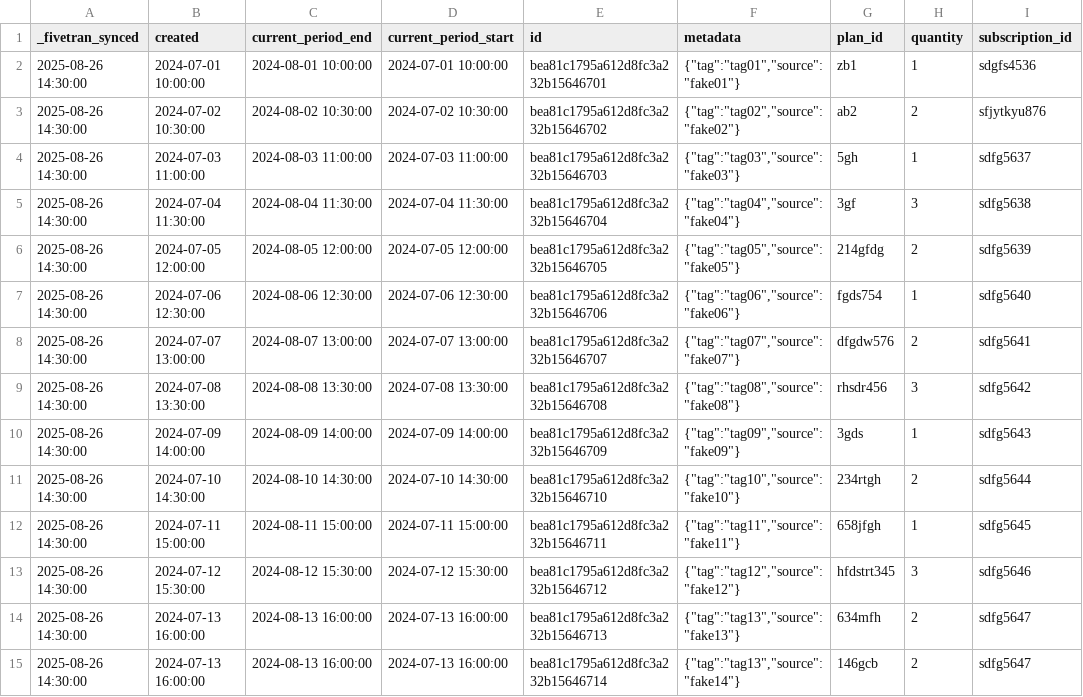
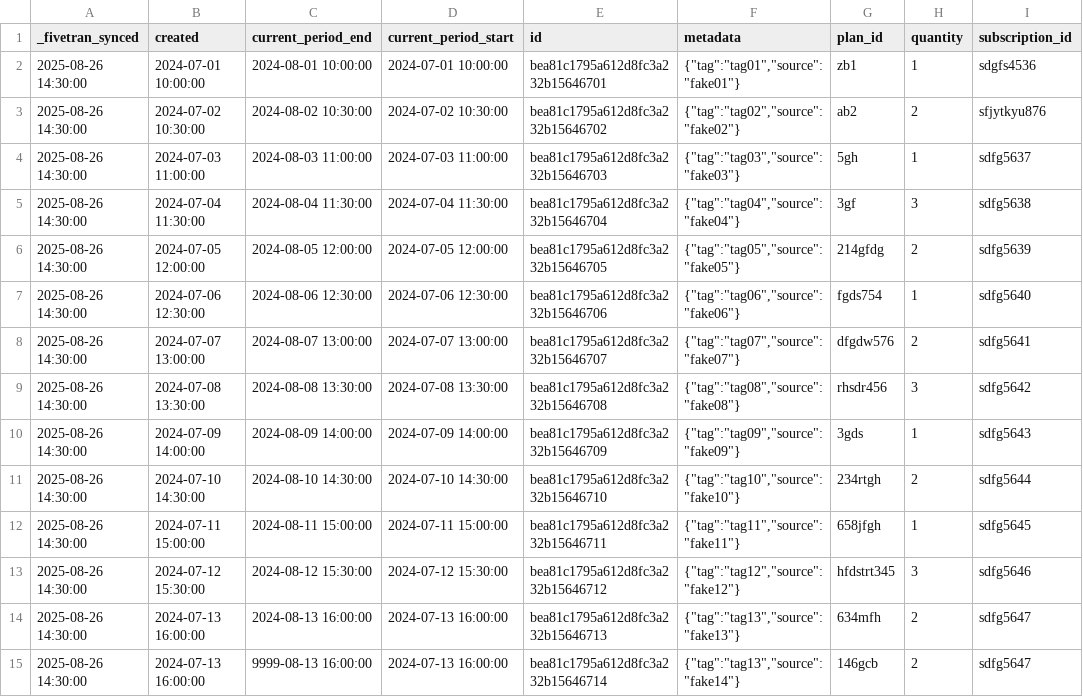
Before and after one commit to fivetran/dbt_stripe, a CSV file: integration_tests/seeds/subscription_item_data.csv, drawn as a sheet.

```diff
--- a/integration_tests/seeds/subscription_item_data.csv
+++ b/integration_tests/seeds/subscription_item_data.csv
@@ -14,2 +14,2 @@ _fivetran_synced,created,current_period_end,current_period_start,id,metadata,pla
 2025-08-26 14:30:00,2024-07-13 16:00:00,2024-08-13 16:00:00,2024-07-13 16:00:00,bea81c1795a612d8fc3a232b15646713,"{""tag"":""tag13"",""source"":""fake13""}",634mfh,2,sdfg5647
-2025-08-26 14:30:00,2024-07-13 16:00:00,2024-08-13 16:00:00,2024-07-13 16:00:00,bea81c1795a612d8fc3a232b15646714,"{""tag"":""tag13"",""source"":""fake14""}",146gcb,2,sdfg5647
+2025-08-26 14:30:00,2024-07-13 16:00:00,9999-08-13 16:00:00,2024-07-13 16:00:00,bea81c1795a612d8fc3a232b15646714,"{""tag"":""tag13"",""source"":""fake14""}",146gcb,2,sdfg5647
```
Also changed, not shown: 10 other files.
